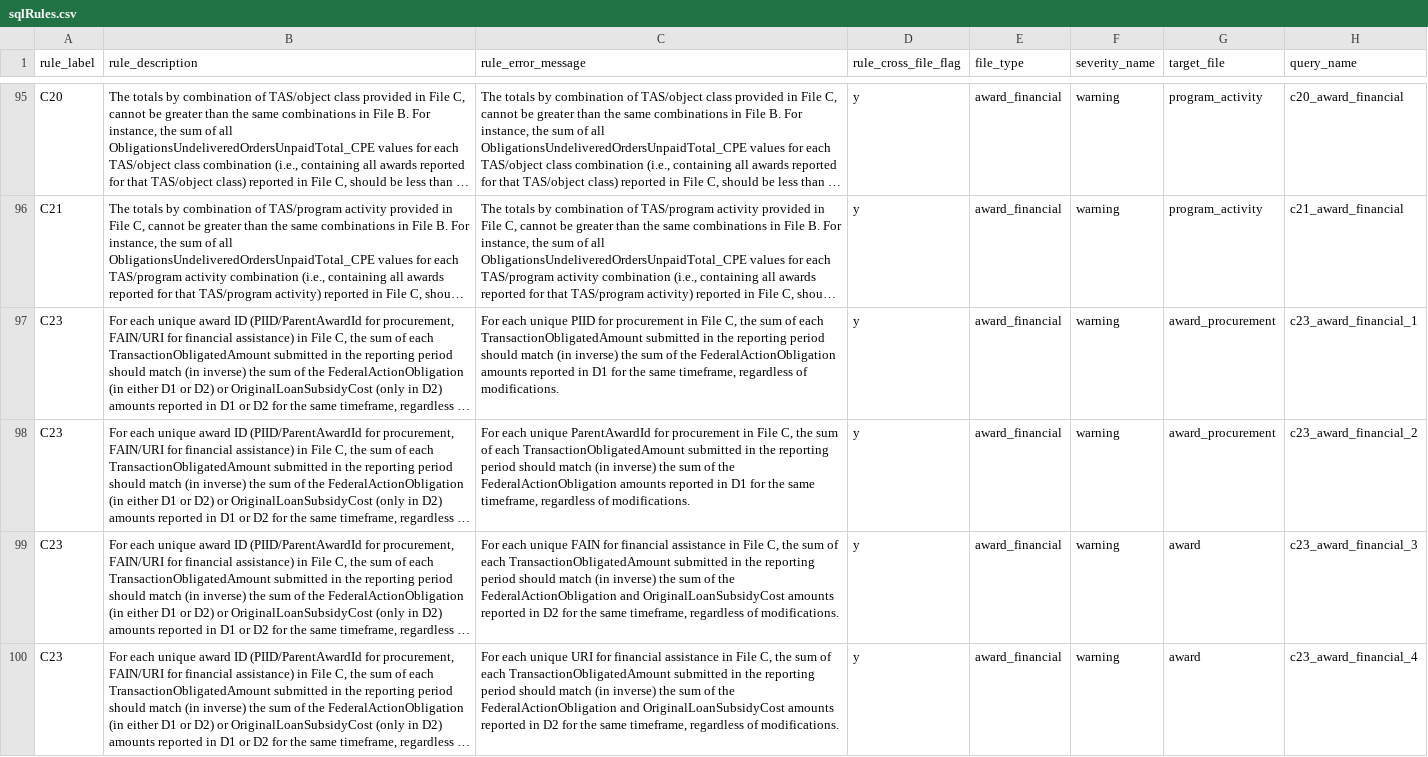
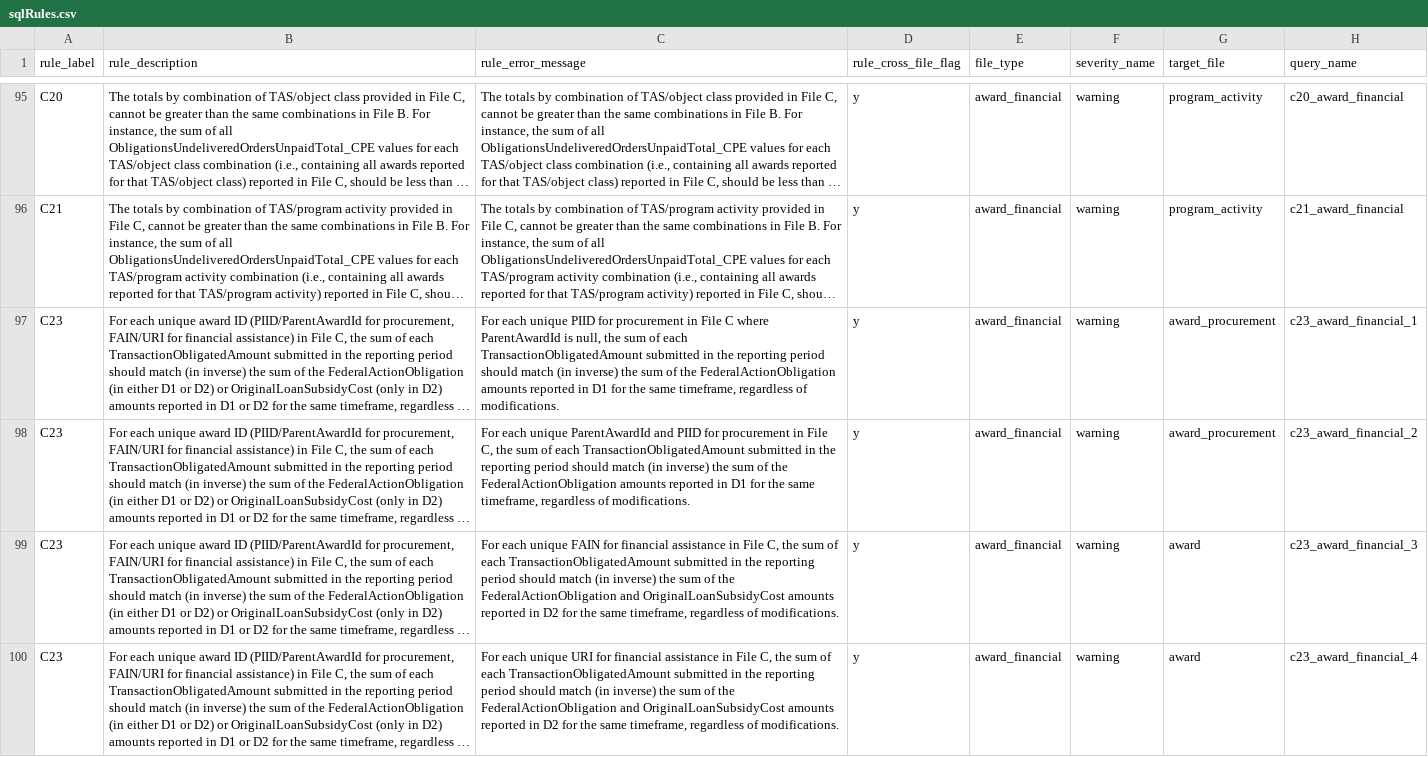
Before and after one commit to fedspendingtransparency/data-act-broker-backend, a CSV file: dataactvalidator/config/sqlrules/sqlRules.csv, drawn as a sheet; only a part is shown, gaps mark what is left out; long unchanged cells end in …; the diff names each change by its address in the sheet, - before the commit and + after, or states it on an @@ line.

Commit message:
Updates to C23 rules
Check only PIID only if ParentAwardId is null. Check both PIID and
ParentAwardId otherwise

```diff
--- a/dataactvalidator/config/sqlrules/sqlRules.csv
+++ b/dataactvalidator/config/sqlrules/sqlRules.csv
-C97 (rule_error_message): …in File C, the sum…
+C97 (rule_error_message): …in File C where ParentAwardId is null, the sum…
-C98 (rule_error_message): …unique ParentAwardId for procurement…
+C98 (rule_error_message): …unique ParentAwardId and PIID for procurement…
```
Also changed, not shown: 4 other files.
